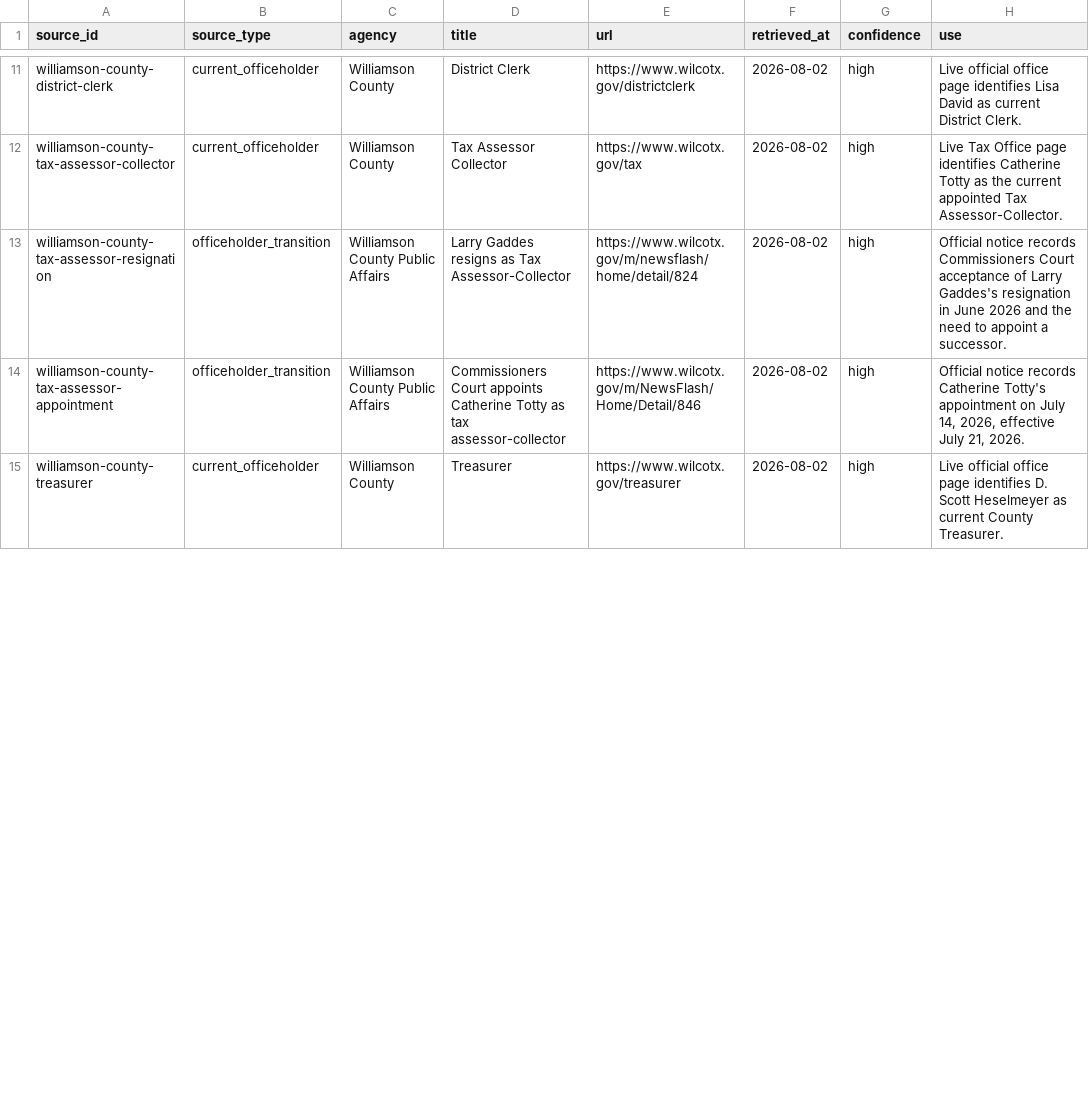
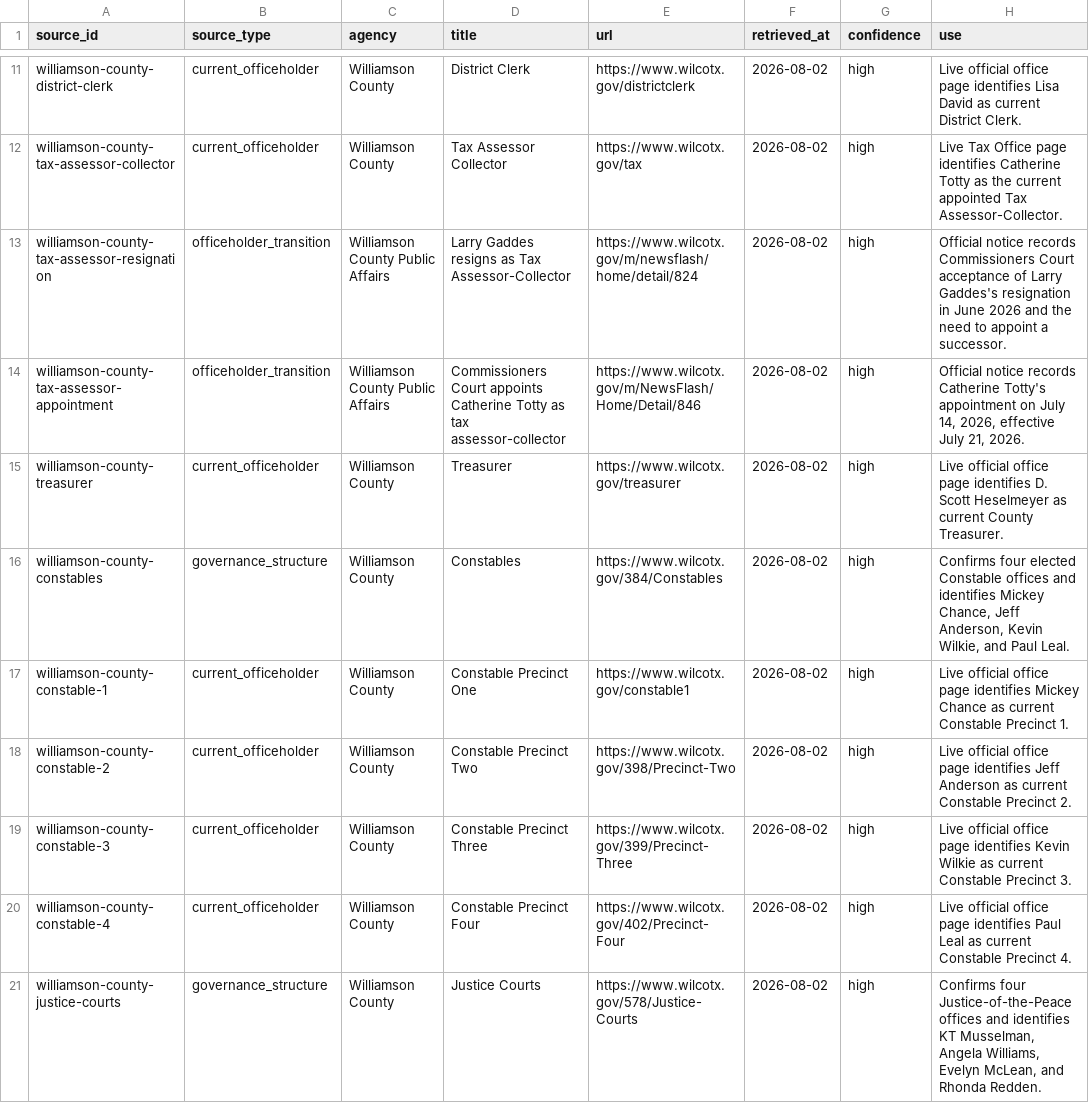
Before and after one commit to MightyLoud/Civic-Cartography, a CSV file: data/raw/williamson-county/source-manifest.csv, drawn as a sheet; only a part is shown, gaps mark what is left out; the diff covers the shown part only; the diff names each change by its address in the sheet, - before the commit and + after, or states it on an @@ line.

Commit message:
Extend Williamson source manifest for JP and Constable offices

```diff
--- a/data/raw/williamson-county/source-manifest.csv
+++ b/data/raw/williamson-county/source-manifest.csv
+row 16: williamson-county-constables | governance_structure | Williamson County | Constables | https://www.wilcotx.gov/384/Constables | 2026-08-02 | high | Confirms four elected Constable offices and identifies Mickey Chance, Jeff Anderson, Kevin Wilkie, and Paul Leal.
+row 17: williamson-county-constable-1 | current_officeholder | Williamson County | Constable Precinct One | https://www.wilcotx.gov/constable1 | 2026-08-02 | high | Live official office page identifies Mickey Chance as current Constable Precinct 1.
+row 18: williamson-county-constable-2 | current_officeholder | Williamson County | Constable Precinct Two | https://www.wilcotx.gov/398/Precinct-Two | 2026-08-02 | high | Live official office page identifies Jeff Anderson as current Constable Precinct 2.
+row 19: williamson-county-constable-3 | current_officeholder | Williamson County | Constable Precinct Three | https://www.wilcotx.gov/399/Precinct-Three | 2026-08-02 | high | Live official office page identifies Kevin Wilkie as current Constable Precinct 3.
+row 20: williamson-county-constable-4 | current_officeholder | Williamson County | Constable Precinct Four | https://www.wilcotx.gov/402/Precinct-Four | 2026-08-02 | high | Live official office page identifies Paul Leal as current Constable Precinct 4.
+row 21: williamson-county-justice-courts | governance_structure | Williamson County | Justice Courts | https://www.wilcotx.gov/578/Justice-Courts | 2026-08-02 | high | Confirms four Justice-of-the-Peace offices and identifies KT Musselman, Angela Williams, Evelyn McLean, and Rhonda Redden.
```
Also changed, not shown: 4 added rows and 2 edited cells elsewhere in this file.
